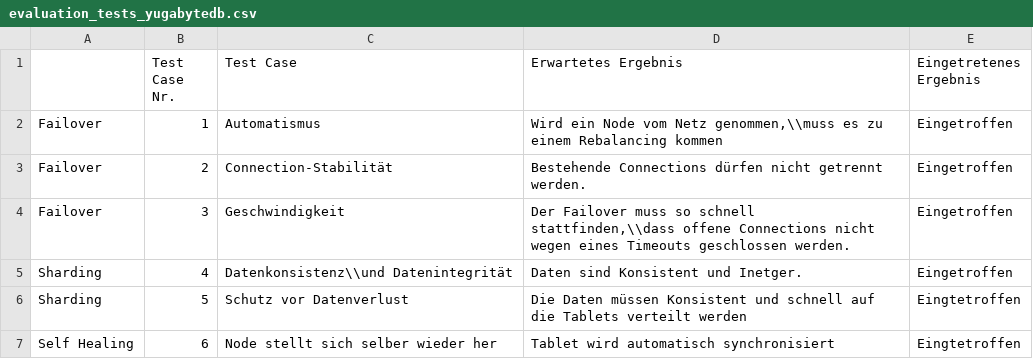
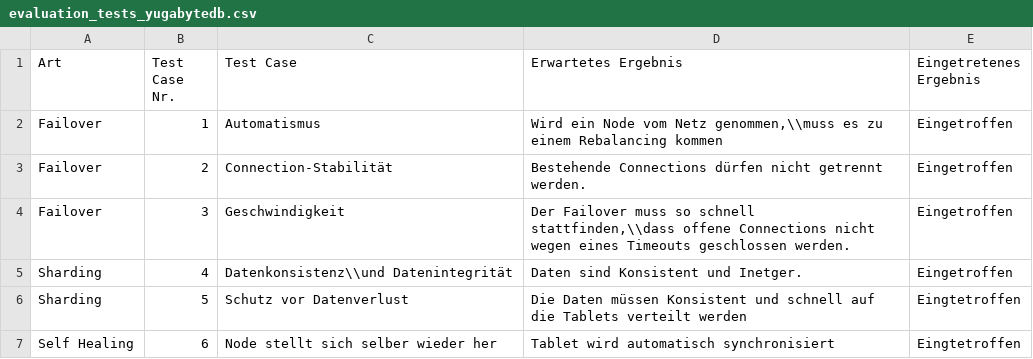
Before and after one commit to TheOriginalGraLargeShrimpakaReaper/Diplomarbeit, a CSV file: src/source/tables/evaluation_tests_yugabytedb.csv, drawn as a sheet.

```diff
--- a/src/source/tables/evaluation_tests_yugabytedb.csv
+++ b/src/source/tables/evaluation_tests_yugabytedb.csv
@@ -1,2 +1,2 @@
-;Test Case Nr.;Test Case;Erwartetes Ergebnis;Eingetretenes Ergebnis
+Art;Test Case Nr.;Test Case;Erwartetes Ergebnis;Eingetretenes Ergebnis
 Failover;1;Automatismus;Wird ein Node vom Netz genommen,\\muss es zu einem Rebalancing kommen;Eingetroffen
```
Also changed, not shown: src/source/tables/evaluation_tests_patroni.csv, 5 other files.
